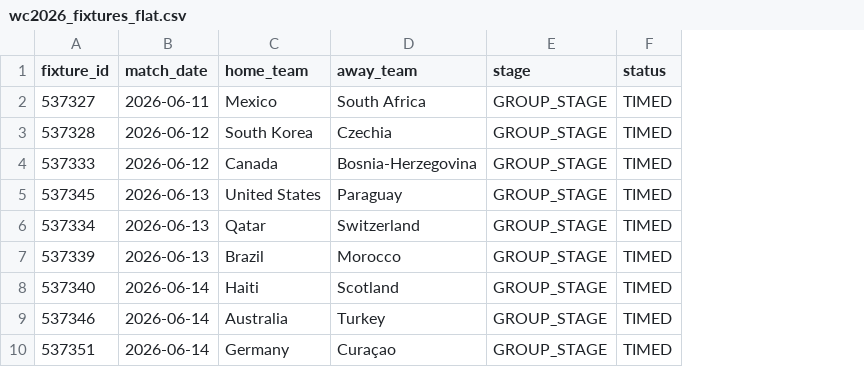
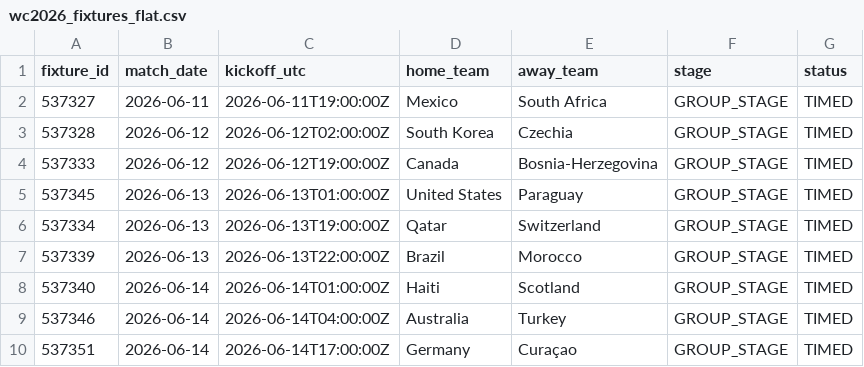
Before and after one commit to ahmedamrb/FIFA_WC2026_Predictor, a CSV file: data/raw/wc2026_fixtures_flat.csv, drawn as a sheet; only a part is shown; the diff names each change by its address in the sheet, - before the commit and + after, or states it on an @@ line.

```diff
--- a/data/raw/wc2026_fixtures_flat.csv
+++ b/data/raw/wc2026_fixtures_flat.csv
+column C (kickoff_utc), rows 2-10: 2026-06-11T19:00:00Z | 2026-06-12T02:00:00Z | 2026-06-12T19:00:00Z | 2026-06-13T01:00:00Z | 2026-06-13T19:00:00Z | 2026-06-13T22:00:00Z | 2026-06-14T01:00:00Z | 2026-06-14T04:00:00Z | 2026-06-14T17:00:00Z
```
Also changed, not shown: 2 other files.
